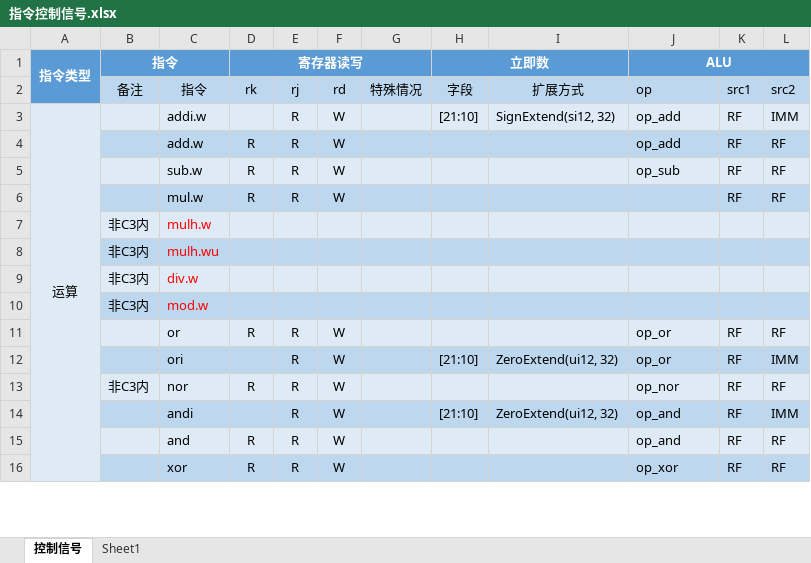
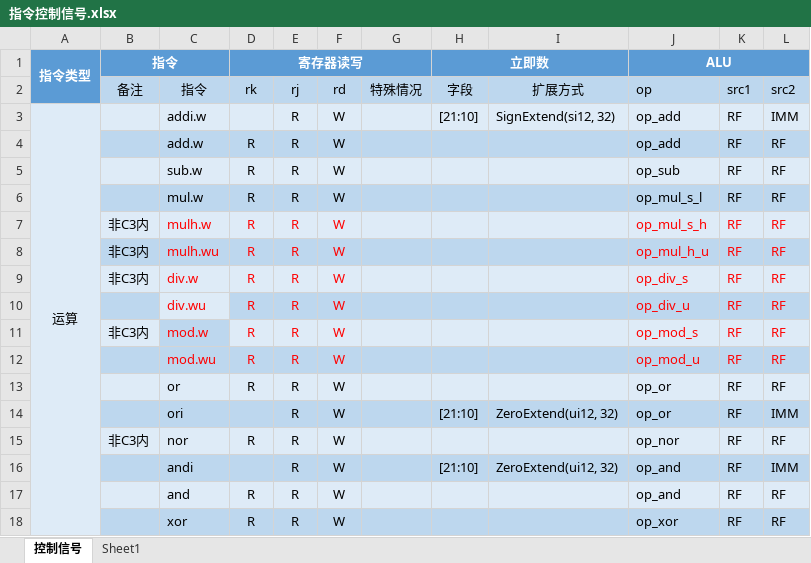
Before and after one commit to ykykzq/SimpleCPU, an Excel workbook: docs/指令控制信号.xlsx, sheet 控制信号, drawn as a sheet; only a part is shown; values as stored, in another font and other column widths than the file's, no borders; conditional formats not drawn; addresses are those after the commit; the diff covers the shown part only; the diff names each change by its address in the sheet, - before the commit and + after, or states it on an @@ line.

```diff
--- a/docs/指令控制信号.xlsx (sheet 控制信号)
+++ b/docs/指令控制信号.xlsx (sheet 控制信号)
-J6 (ALU): (empty)
+J6 (ALU): op_mul_s_l
-D7:D9 (寄存器读写): (empty)
+D7:D9 (寄存器读写): R
-E7:E9: (empty)
+E7:E9: R
-F7:F9: (empty)
+F7:F9: W
-J7 (ALU): (empty)
+J7 (ALU): op_mul_s_h
-K7:K9: (empty)
+K7:K9: RF
-L7:L9: (empty)
+L7:L9: RF
-J8 (ALU): (empty)
+J8 (ALU): op_mul_h_u
-J9 (ALU): (empty)
+J9 (ALU): op_div_s
+row 10:  |  | div.wu | R | R | W |  |  |  | op_div_u | RF | RF
-B11 fill: #BDD7EE
+B11 fill: #DEEBF7
-D11 (寄存器读写): (empty)
+D11 (寄存器读写): R
-D11:L11 fill: #BDD7EE
+D11:L11 fill: #DEEBF7
-E11: (empty)
+E11: R
-F11: (empty)
+F11: W
-J11 (ALU): (empty)
+J11 (ALU): op_mod_s
-K11: (empty)
+K11: RF
-L11: (empty)
+L11: RF
+row 12:  |  | mod.wu | R | R | W |  |  |  | op_mod_u | RF | RF
```
Also changed, not shown: 71 edited cells elsewhere in this sheet, sheet Sheet1, 8 other files.
